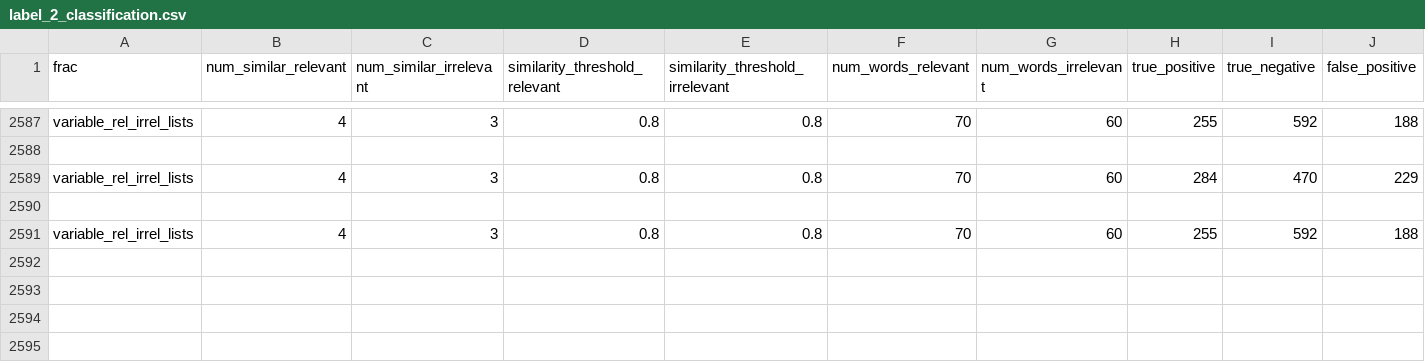
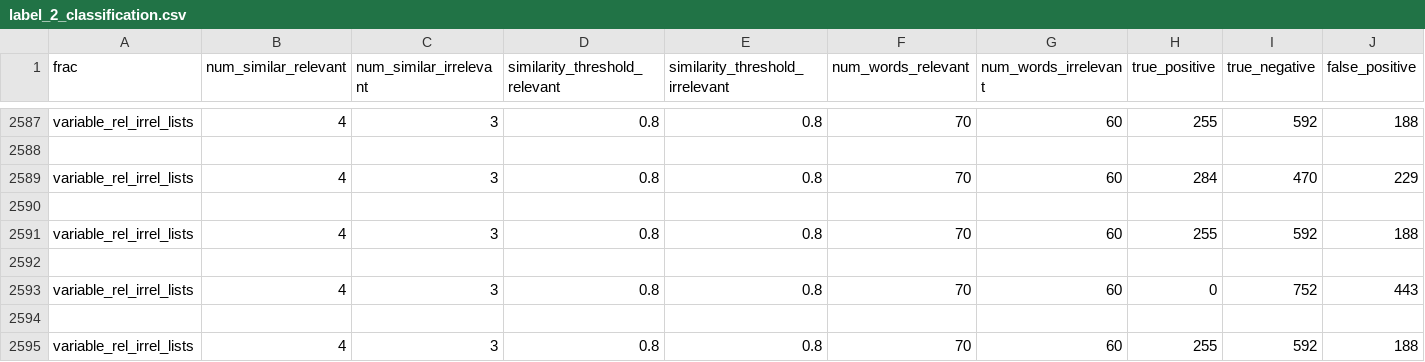
Before and after one commit to NishqR/Document-Similarity, a CSV file: results/label_2_classification.csv, drawn as a sheet; only a part is shown, gaps mark what is left out; rows hold the shown columns only; the diff names each change by its address in the sheet, - before the commit and + after, or states it on an @@ line.

Commit message:
first version of classification

```diff
--- a/results/label_2_classification.csv
+++ b/results/label_2_classification.csv
+row 2592: (empty)
+row 2593: variable_rel_irrel_lists | 4 | 3 | 0.8 | 0.8 | 70 | 60 | 0 | 752 | 443
+row 2594: (empty)
+row 2595: variable_rel_irrel_lists | 4 | 3 | 0.8 | 0.8 | 70 | 60 | 255 | 592 | 188
```
Also changed, not shown: irrelevant_words.csv, relevant_words.csv, 6 other files.
